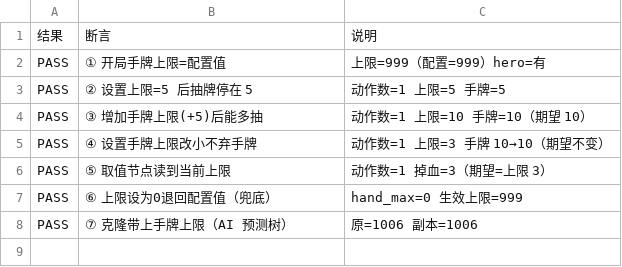
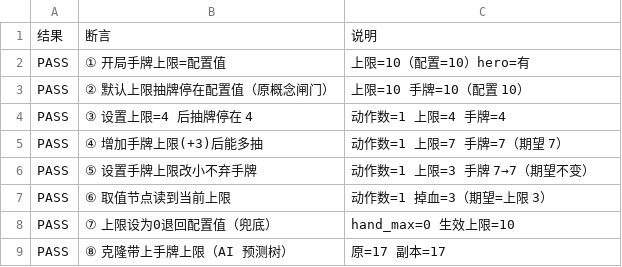
Before and after one commit to xwd991128-ux/TCG2, a TSV file: tools/handmax_result.tsv, drawn as a sheet.

Commit message:
fix(data): cards_max 999 改回 10，恢复原始手牌上限（配置值即上限）；探针改验原概念闸门

```diff
--- a/tools/handmax_result.tsv
+++ b/tools/handmax_result.tsv
@@ -1,8 +1,9 @@
 结果	断言	说明
-PASS	① 开局手牌上限=配置值	上限=999（配置=999）hero=有
-PASS	② 设置上限=5 后抽牌停在 5	动作数=1 上限=5 手牌=5
-PASS	③ 增加手牌上限(+5)后能多抽	动作数=1 上限=10 手牌=10（期望 10）
-PASS	④ 设置手牌上限改小不弃手牌	动作数=1 上限=3 手牌 10→10（期望不变）
-PASS	⑤ 取值节点读到当前上限	动作数=1 掉血=3（期望=上限 3）
-PASS	⑥ 上限设为0退回配置值（兜底）	hand_max=0 生效上限=999
-PASS	⑦ 克隆带上手牌上限（AI 预测树）	原=1006 副本=1006
+PASS	① 开局手牌上限=配置值	上限=10（配置=10）hero=有
+PASS	② 默认上限抽牌停在配置值（原概念闸门）	上限=10 手牌=10（配置 10）
+PASS	③ 设置上限=4 后抽牌停在 4	动作数=1 上限=4 手牌=4
+PASS	④ 增加手牌上限(+3)后能多抽	动作数=1 上限=7 手牌=7（期望 7）
+PASS	⑤ 设置手牌上限改小不弃手牌	动作数=1 上限=3 手牌 7→7（期望不变）
+PASS	⑥ 取值节点读到当前上限	动作数=1 掉血=3（期望=上限 3）
+PASS	⑦ 上限设为0退回配置值（兜底）	hand_max=0 生效上限=10
+PASS	⑧ 克隆带上手牌上限（AI 预测树）	原=17 副本=17
```
Also changed, not shown: 2 other files.
